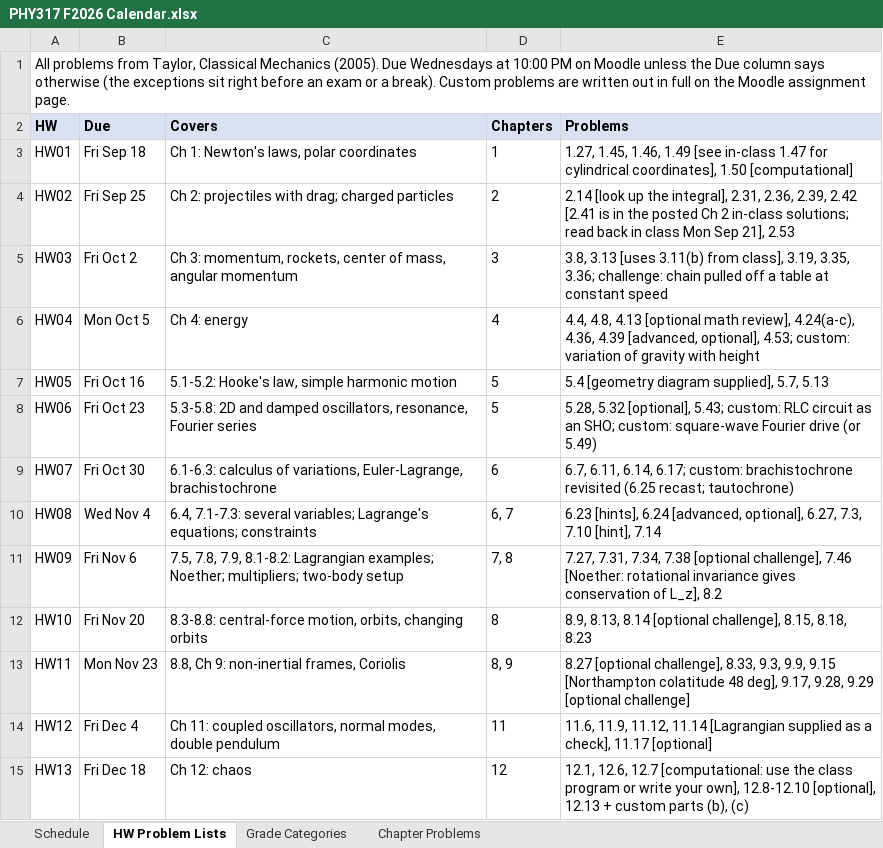
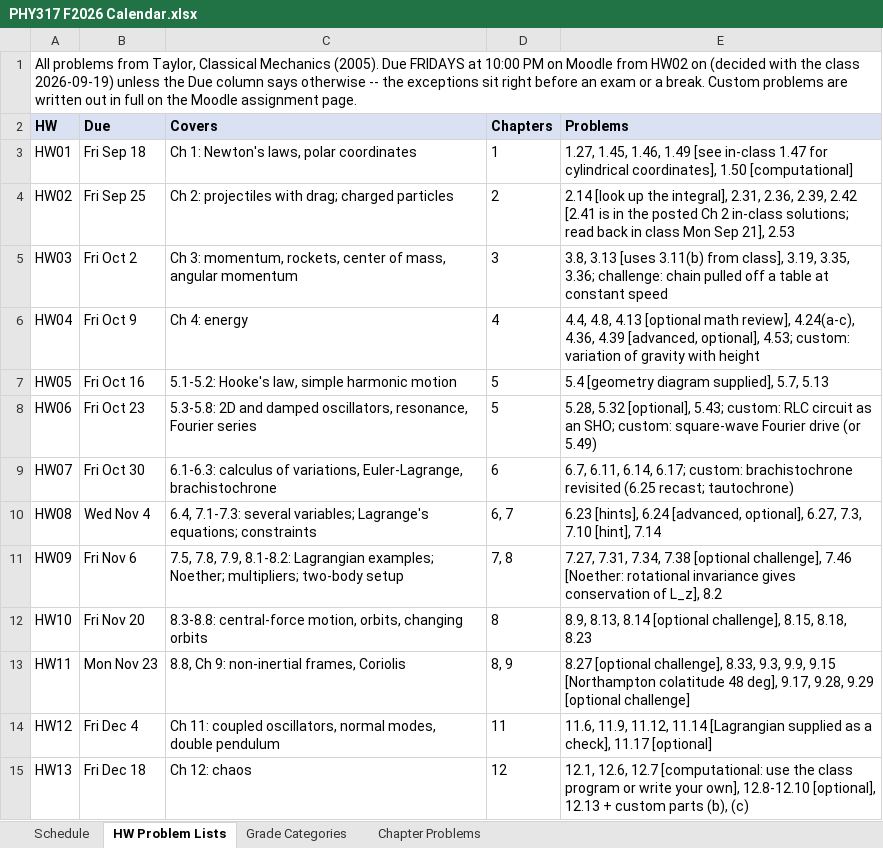
Before and after one commit to mglerner/ClassicalMechanics, an Excel workbook: SyllabusAndFirstDay/2026/PHY317 F2026 Calendar.xlsx, sheet HW Problem Lists, drawn as a sheet; values as stored, in another font and other column widths than the file's, no borders; the diff names each change by its address in the sheet, - before the commit and + after, or states it on an @@ line.

```diff
--- a/SyllabusAndFirstDay/2026/PHY317 F2026 Calendar.xlsx (sheet HW Problem Lists)
+++ b/SyllabusAndFirstDay/2026/PHY317 F2026 Calendar.xlsx (sheet HW Problem Lists)
-A1 (HW): …(2005). Due Wednesdays at 10:00 PM on Moodle unless the Due column says otherwise (the exceptions sit right before an exam or a break). Custom problems…
+A1 (HW): …(2005). Due FRIDAYS at 10:00 PM on Moodle from HW02 on (decided with the class 2026-09-19) unless the Due column says otherwise -- the exceptions sit right before an exam or a break. Custom problems…
-B6 (Due): Mon Oct 5
+B6 (Due): Fri Oct 9
```
Also changed, not shown: sheet Schedule, 3 other files.
